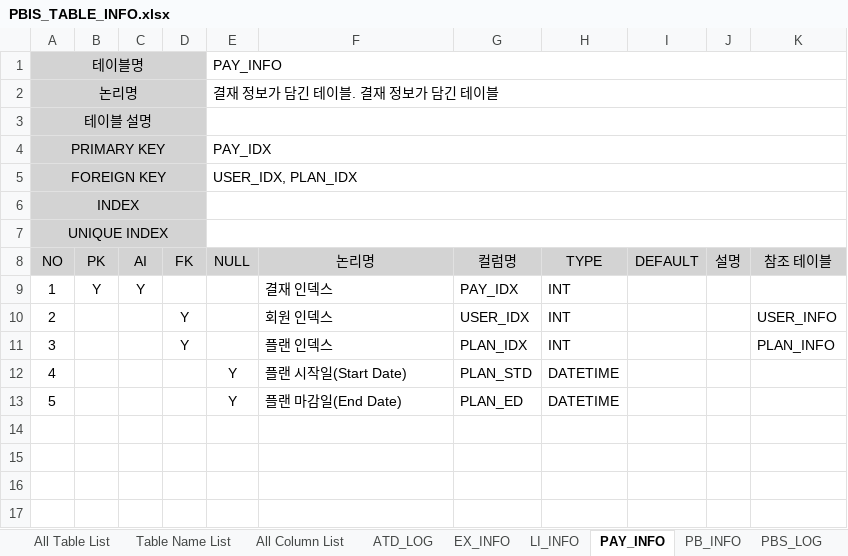
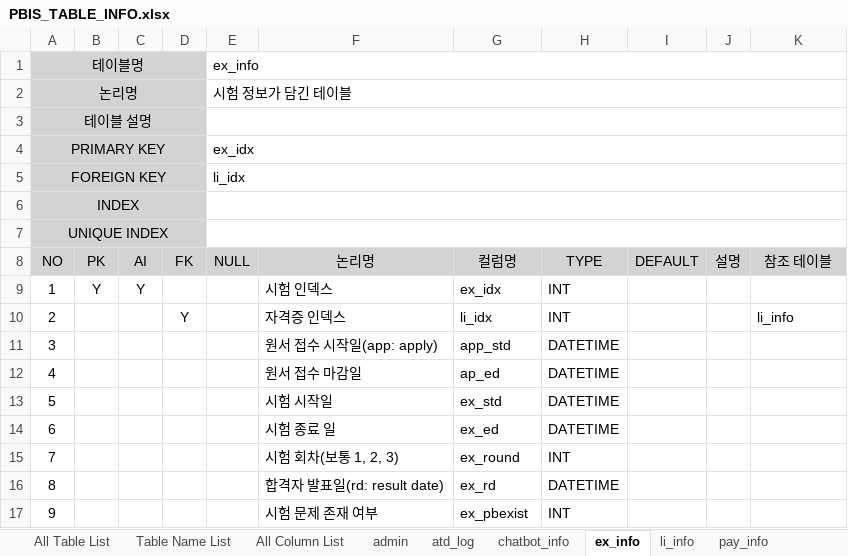
Before and after one commit to Ojanghun/FinalProject, an Excel workbook: DataBase/PBIS_TABLE_INFO.xlsx, sheet ex_info, drawn as a sheet; values as stored, in another font and other column widths than the file's, no borders; removed rows and columns are numbered as before the commit, all else as after; the diff names each change by its address in the sheet, - before the commit and + after, or states it on an @@ line.

```diff
--- a/DataBase/PBIS_TABLE_INFO.xlsx (sheet ex_info)
+++ b/DataBase/PBIS_TABLE_INFO.xlsx (sheet ex_info)
-sheet tab: ATD_LOG
+sheet tab: admin
-sheet tab: EX_INFO
+sheet tab: atd_log
-sheet tab: LI_INFO
+sheet tab: chatbot_info
-sheet tab: PAY_INFO
+sheet tab: ex_info
-sheet tab: PB_INFO
+sheet tab: li_info
-sheet tab: PBS_LOG
+sheet tab: pay_info
-E1 (NULL): PAY_INFO
+E1 (NULL): ex_info
-E2 (NULL): 결재 정보가 담긴 테이블. 결재 정보가 담긴 테이블
+E2 (NULL): 시험 정보가 담긴 테이블
-E4 (NULL): PAY_IDX
+E4 (NULL): ex_idx
-E5 (NULL): USER_IDX, PLAN_IDX
+E5 (NULL): li_idx
-F9 (논리명): 결재 인덱스
+F9 (논리명): 시험 인덱스
-G9 (컬럼명): PAY_IDX
+G9 (컬럼명): ex_idx
-row 10: 2 |  |  | Y |  | 회원 인덱스 | USER_IDX | INT |  |  | USER_INFO
-row 11: 3 |  |  | Y |  | 플랜 인덱스 | PLAN_IDX | INT |  |  | PLAN_INFO
-row 12: 4 |  |  |  | Y | 플랜 시작일(Start Date) | PLAN_STD | DATETIME
-row 13: 5 |  |  |  | Y | 플랜 마감일(End Date) | PLAN_ED | DATETIME
+row 10: 2 |  |  | Y |  | 자격증 인덱스 | li_idx | INT |  |  | li_info
+row 11: 3 |  |  |  |  | 원서 접수 시작일(app: apply) | app_std | DATETIME
+row 12: 4 |  |  |  |  | 원서 접수 마감일 | ap_ed | DATETIME
+row 13: 5 |  |  |  |  | 시험 시작일 | ex_std | DATETIME
+row 14: 6 |  |  |  |  | 시험 종료 일 | ex_ed | DATETIME
+row 15: 7 |  |  |  |  | 시험 회차(보통 1, 2, 3) | ex_round | INT
+row 16: 8 |  |  |  |  | 합격자 발표일(rd: result date) | ex_rd | DATETIME
+row 17: 9 |  |  |  |  | 시험 문제 존재 여부 | ex_pbexist | INT
```
Also changed, not shown: sheet All Column List, sheet All Table List, sheet li_info, sheet pbs_log, sheet pb_info, sheet Table Name List, 7 more sheets, other sheet tabs, 7 other files.
